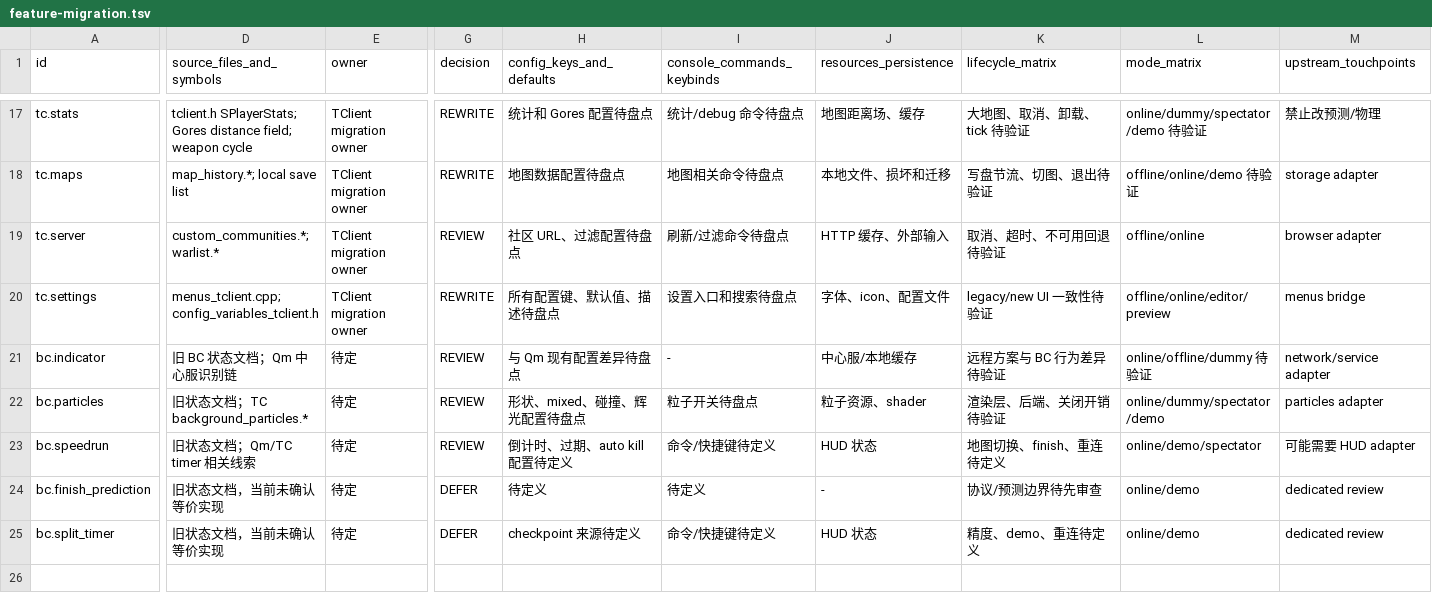
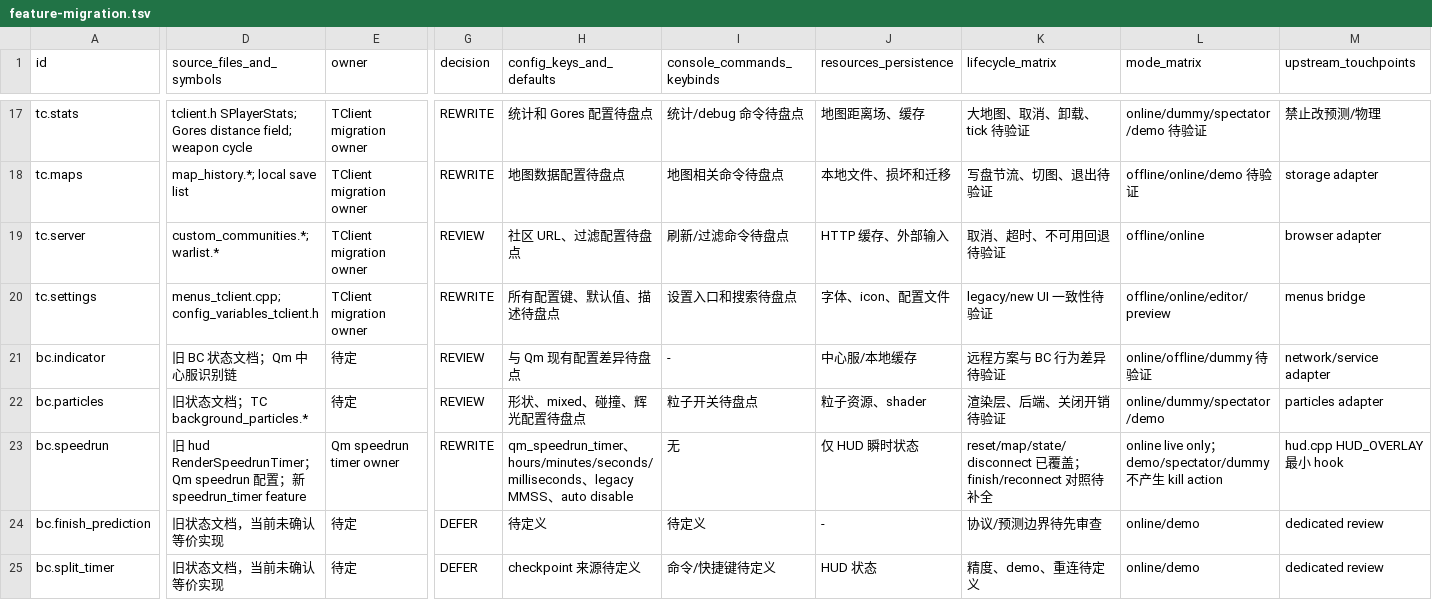
Before and after one commit to wxj881027/QmClient, a TSV file: docs/qmclient/feature-migration.tsv, drawn as a sheet; only a part is shown, gaps mark what is left out; the diff covers the shown part only; the diff names each change by its address in the sheet, - before the commit and + after, or states it on an @@ line.

```diff
--- a/docs/qmclient/feature-migration.tsv
+++ b/docs/qmclient/feature-migration.tsv
-D23 (source_files_and_symbols): 旧状态文档；Qm/TC timer 相关线索
+D23 (source_files_and_symbols): 旧 hud RenderSpeedrunTimer；Qm speedrun 配置；新 speedrun_timer feature
-E23 (owner): 待定
+E23 (owner): Qm speedrun timer owner
-G23 (decision): REVIEW
+G23 (decision): REWRITE
-H23 (config_keys_and_defaults): 倒计时、过期、auto kill 配置待定义
+H23 (config_keys_and_defaults): qm_speedrun_timer、hours/minutes/seconds/milliseconds、legacy MMSS、auto disable
-I23 (console_commands_keybinds): 命令/快捷键待定义
+I23 (console_commands_keybinds): 无
-J23 (resources_persistence): HUD 状态
+J23 (resources_persistence): 仅 HUD 瞬时状态
-K23 (lifecycle_matrix): 地图切换、finish、重连待定义
+K23 (lifecycle_matrix): reset/map/state/disconnect 已覆盖；finish/reconnect 对照待补全
-L23 (mode_matrix): online/demo/spectator
+L23 (mode_matrix): online live only；demo/spectator/dummy 不产生 kill action
-M23 (upstream_touchpoints): 可能需要 HUD adapter
+M23 (upstream_touchpoints): hud.cpp HUD_OVERLAY 最小 hook
```
Also changed, not shown: 11 edited cells elsewhere in this file, 21 other files.
